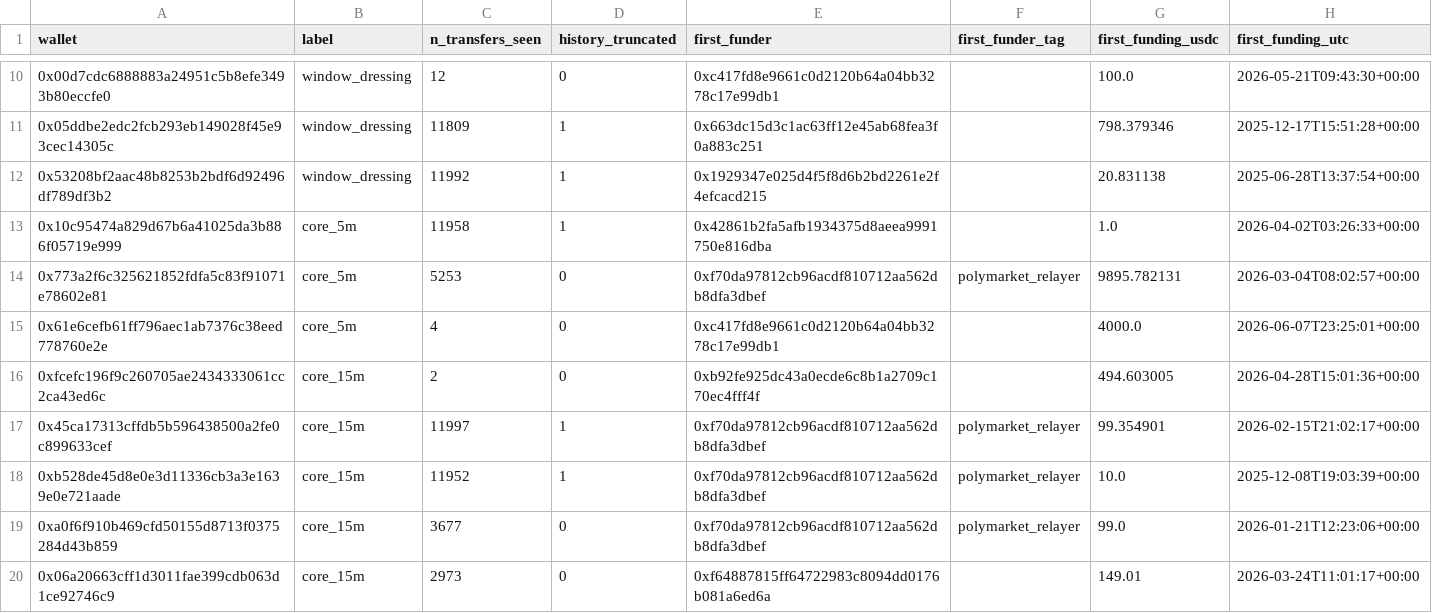
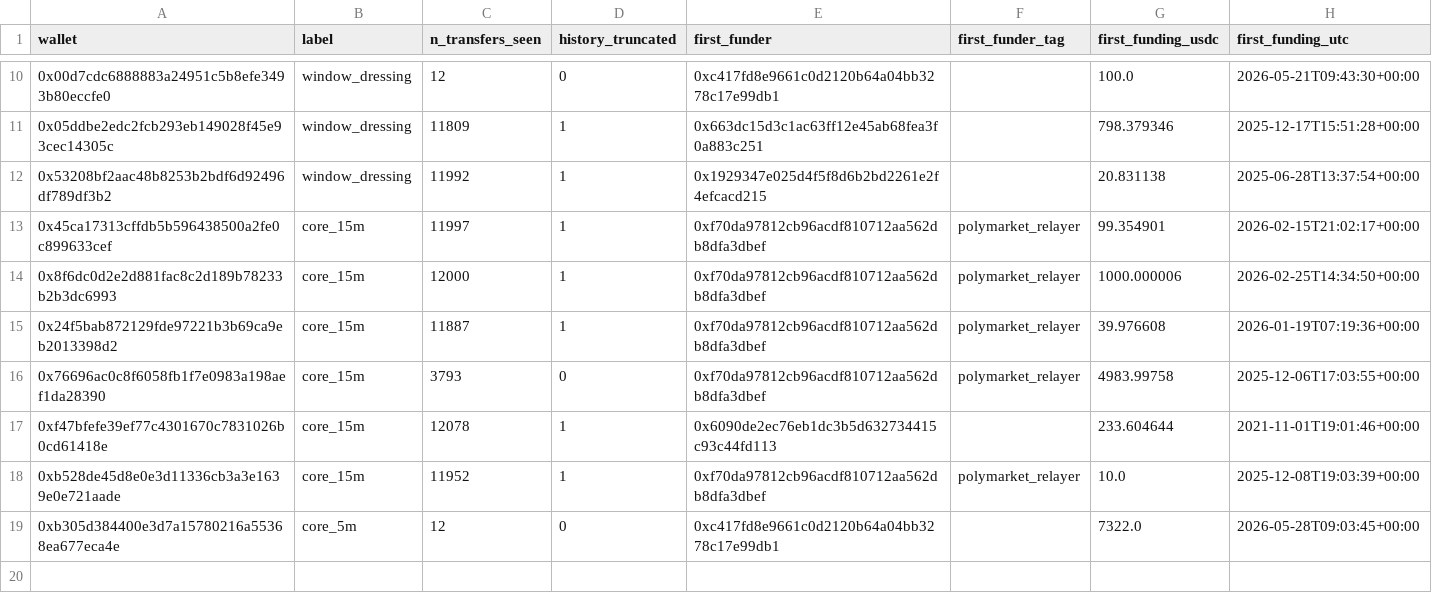
Before and after one commit to 21tstrow/polymarket-btc-manipulation-research, a CSV file: 02_exports/btc5m_suspect_funding_corrected_core/wallet_funding_summary.csv, drawn as a sheet; only a part is shown, gaps mark what is left out; removed rows and columns are numbered as before the commit, all else as after; the diff names each change by its address in the sheet, - before the commit and + after, or states it on an @@ line.

```diff
--- a/02_exports/btc5m_suspect_funding_corrected_core/wallet_funding_summary.csv
+++ b/02_exports/btc5m_suspect_funding_corrected_core/wallet_funding_summary.csv
-row 13: 0x10c95474a829d67b6a41025da3b886f05719e999 | core_5m | 11958 | 1 | 0x42861b2fa5afb1934375d8aeea9991750e816dba |  | 1.0 | 2026-04-02T03:26:33+00:00
-row 14: 0x773a2f6c325621852fdfa5c83f91071e78602e81 | core_5m | 5253 | 0 | 0xf70da97812cb96acdf810712aa562db8dfa3dbef | polymarket_relayer | 9895.782131 | 2026-03-04T08:02:57+00:00
-row 15: 0x61e6cefb61ff796aec1ab7376c38eed778760e2e | core_5m | 4 | 0 | 0xc417fd8e9661c0d2120b64a04bb3278c17e99db1 |  | 4000.0 | 2026-06-07T23:25:01+00:00
-row 16: 0xfcefc196f9c260705ae2434333061cc2ca43ed6c | core_15m | 2 | 0 | 0xb92fe925dc43a0ecde6c8b1a2709c170ec4fff4f |  | 494.603005 | 2026-04-28T15:01:36+00:00
+row 14: 0x8f6dc0d2e2d881fac8c2d189b78233b2b3dc6993 | core_15m | 12000 | 1 | 0xf70da97812cb96acdf810712aa562db8dfa3dbef | polymarket_relayer | 1000.000006 | 2026-02-25T14:34:50+00:00
+row 15: 0x24f5bab872129fde97221b3b69ca9eb2013398d2 | core_15m | 11887 | 1 | 0xf70da97812cb96acdf810712aa562db8dfa3dbef | polymarket_relayer | 39.976608 | 2026-01-19T07:19:36+00:00
+row 16: 0x76696ac0c8f6058fb1f7e0983a198aef1da28390 | core_15m | 3793 | 0 | 0xf70da97812cb96acdf810712aa562db8dfa3dbef | polymarket_relayer | 4983.99758 | 2025-12-06T17:03:55+00:00
+row 17: 0xf47bfefe39ef77c4301670c7831026b0cd61418e | core_15m | 12078 | 1 | 0x6090de2ec76eb1dc3b5d632734415c93c44fd113 |  | 233.604644 | 2021-11-01T19:01:46+00:00
-row 19: 0xa0f6f910b469cfd50155d8713f0375284d43b859 | core_15m | 3677 | 0 | 0xf70da97812cb96acdf810712aa562db8dfa3dbef | polymarket_relayer | 99.0 | 2026-01-21T12:23:06+00:00
-row 20: 0x06a20663cff1d3011fae399cdb063d1ce92746c9 | core_15m | 2973 | 0 | 0xf64887815ff64722983c8094dd0176b081a6ed6a |  | 149.01 | 2026-03-24T11:01:17+00:00
+row 19: 0xb305d384400e3d7a15780216a55368ea677eca4e | core_5m | 12 | 0 | 0xc417fd8e9661c0d2120b64a04bb3278c17e99db1 |  | 7322.0 | 2026-05-28T09:03:45+00:00
```
Also changed, not shown: 02_exports/btc5m_durable_core_profile/core_profiles.csv, 02_exports/btc5m_suspect_funding_corrected_core/counterparties.csv, 11 other files.
